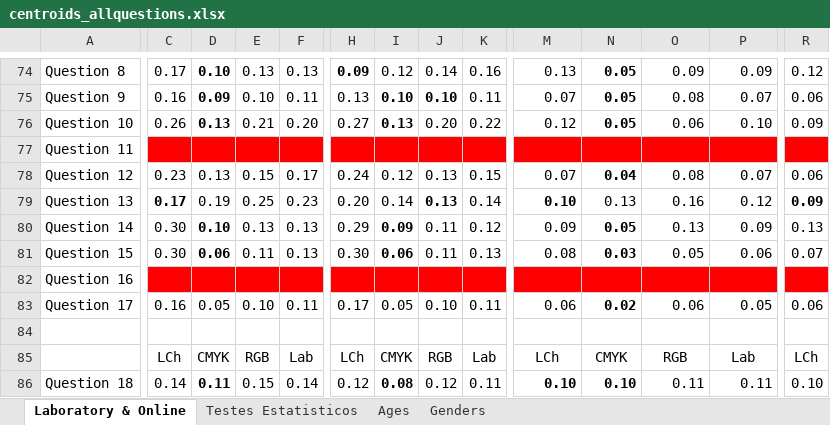
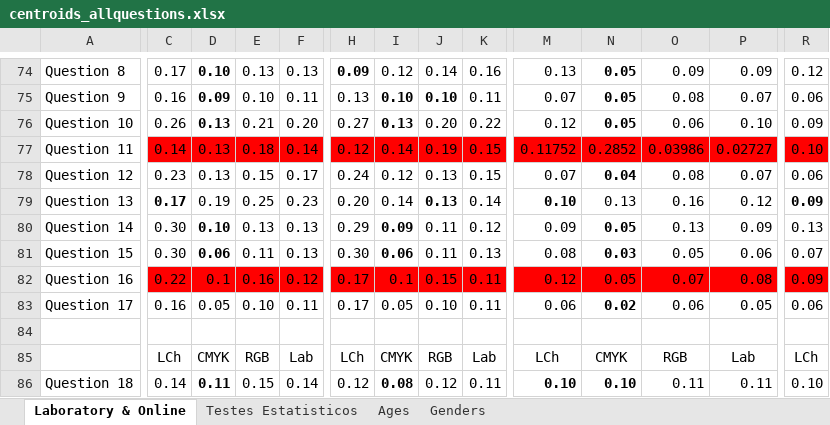
Before and after one commit to pdegarcia/blendingbox, an Excel workbook: Analysis/First Study/centroids_allquestions.xlsx, sheet Laboratory & Online, drawn as a sheet; only a part is shown, gaps mark what is left out; values as stored, in another font and other column widths than the file's, no borders; removed rows and columns are numbered as before the commit, all else as after; rows hold the shown columns only; the diff covers the shown part only; the diff names each change by its address in the sheet, - before the commit and + after, or states it on an @@ line.

```diff
--- a/Analysis/First Study/centroids_allquestions.xlsx (sheet Laboratory & Online)
+++ b/Analysis/First Study/centroids_allquestions.xlsx (sheet Laboratory & Online)
-C77: (empty)
+C77: 0.14
-D77: (empty)
+D77: 0.13
-E77: (empty)
+E77: 0.18
-F77: (empty)
+F77: 0.14
-H77: (empty)
+H77: 0.12
-I77: (empty)
+I77: 0.14
-J77: (empty)
+J77: 0.19
-K77: (empty)
+K77: 0.15
-M77: (empty)
+M77: 0.11752
-N77: (empty)
+N77: 0.2852
-O77: (empty)
+O77: 0.03986
-P77: (empty)
+P77: 0.02727
-R77: (empty)
+R77: 0.10
-row 82: Question 16
+row 82: Question 16 | 0.22 | 0.1 | 0.16 | 0.12 | 0.17 | 0.1 | 0.15 | 0.11 | 0.12 | 0.05 | 0.07 | 0.08 | 0.09
```
Also changed, not shown: 3 edited cells elsewhere in this sheet, 10 other files.
